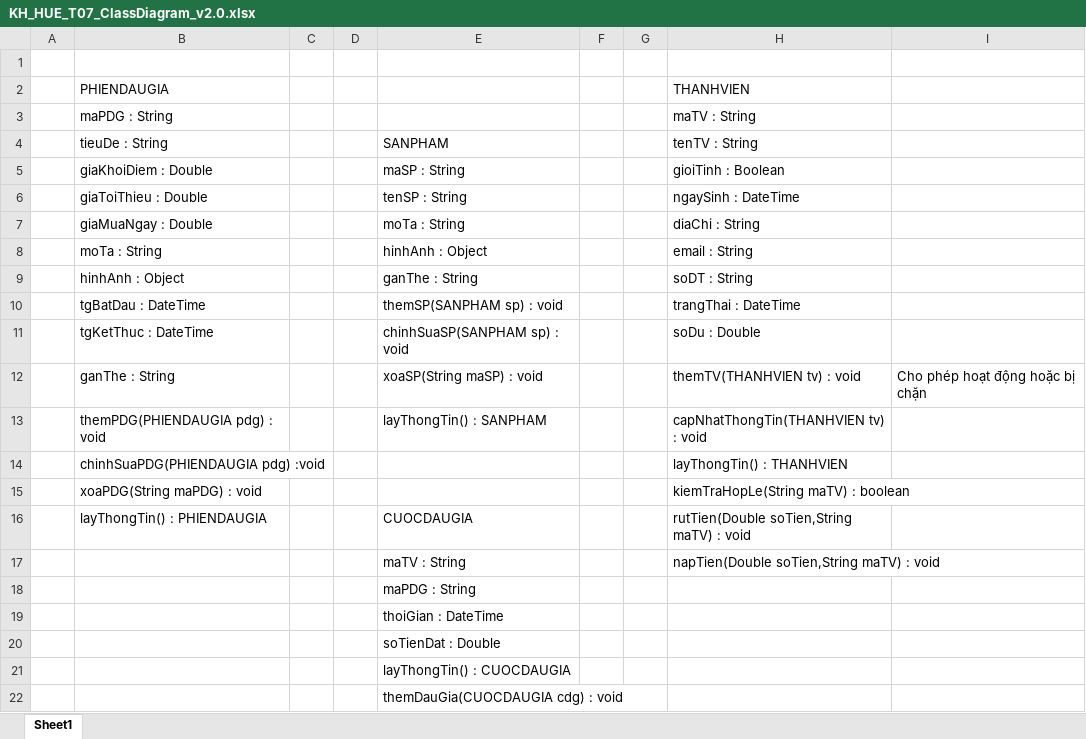
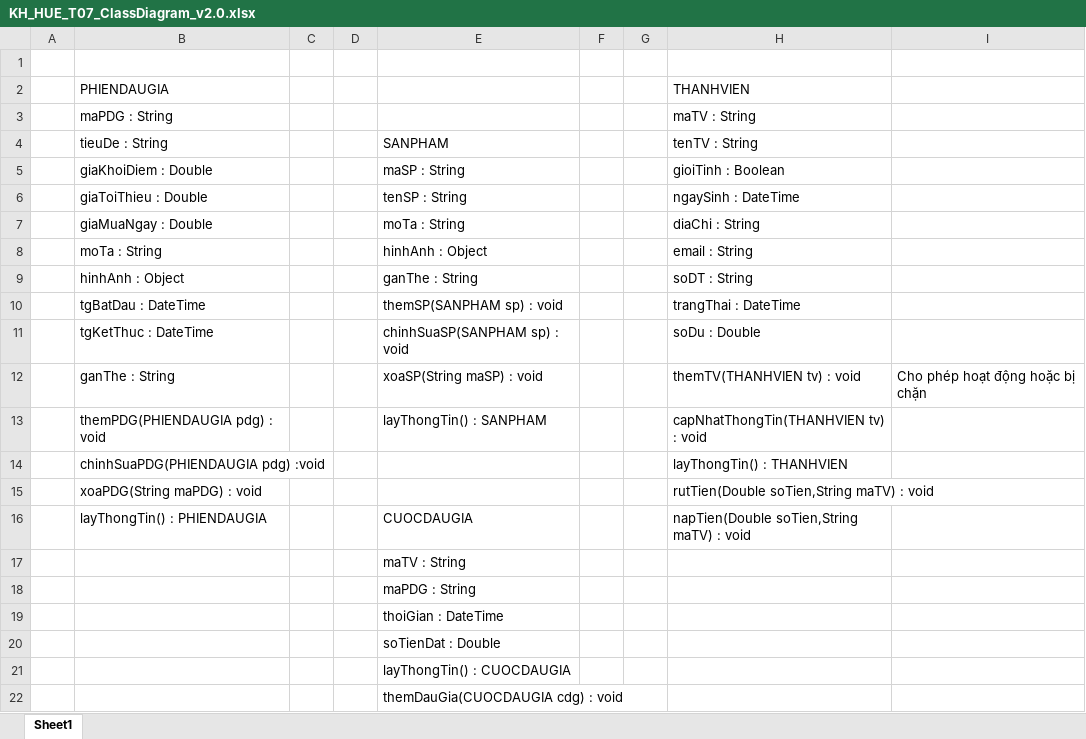
Before and after one commit to dbom1006/RUP, an Excel workbook: KH_HUE_T07_ClassDiagram_v2.0.xlsx, sheet Sheet1, drawn as a sheet; values as stored, in another font and other column widths than the file's, no borders; charts and pictures not drawn; the diff names each change by its address in the sheet, - before the commit and + after, or states it on an @@ line.

Commit message:
no message

```diff
--- a/KH_HUE_T07_ClassDiagram_v2.0.xlsx (sheet Sheet1)
+++ b/KH_HUE_T07_ClassDiagram_v2.0.xlsx (sheet Sheet1)
-H15 (THANHVIEN): kiemTraHopLe(String maTV) : boolean
+H15 (THANHVIEN): rutTien(Double soTien,String maTV) : void
-H16 (THANHVIEN): rutTien(Double soTien,String maTV) : void
+H16 (THANHVIEN): napTien(Double soTien,String maTV) : void
-H17 (THANHVIEN): napTien(Double soTien,String maTV) : void
+H17 (THANHVIEN): (empty)
```
